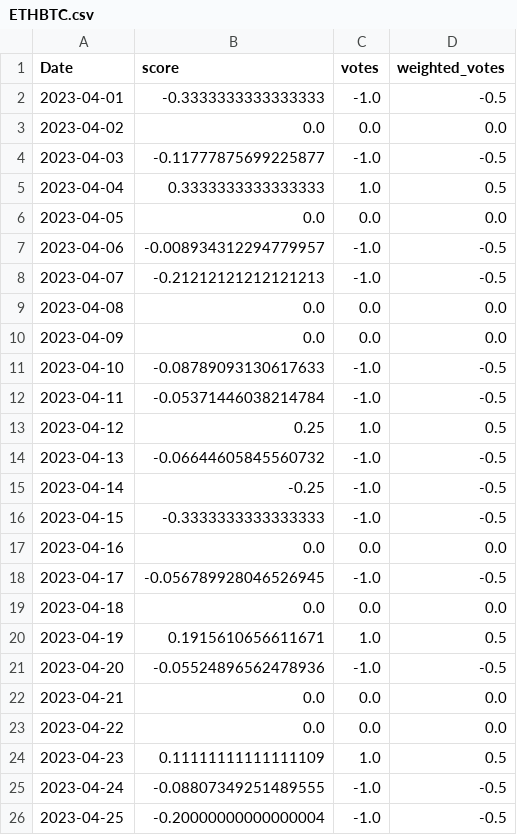
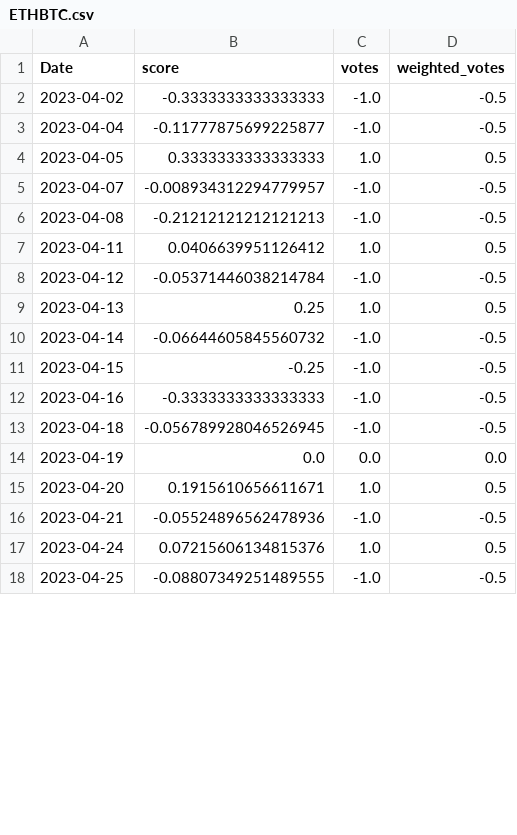
Before and after one commit to CRXIC/QuantConnect, a CSV file: crypto/ETHBTC/ETHBTC.csv, drawn as a sheet; only a part is shown; the diff covers the shown part only.

```diff
--- a/crypto/ETHBTC/ETHBTC.csv
+++ b/crypto/ETHBTC/ETHBTC.csv
@@ -1,26 +1,18 @@
 Date,score,votes,weighted_votes
-2023-04-01,-0.3333333333333333,-1.0,-0.5
-2023-04-02,0.0,0.0,0.0
-2023-04-03,-0.11777875699225877,-1.0,-0.5
-2023-04-04,0.3333333333333333,1.0,0.5
-2023-04-05,0.0,0.0,0.0
-2023-04-06,-0.008934312294779957,-1.0,-0.5
-2023-04-07,-0.21212121212121213,-1.0,-0.5
-2023-04-08,0.0,0.0,0.0
-2023-04-09,0.0,0.0,0.0
-2023-04-10,-0.08789093130617633,-1.0,-0.5
-2023-04-11,-0.05371446038214784,-1.0,-0.5
-2023-04-12,0.25,1.0,0.5
-2023-04-13,-0.06644605845560732,-1.0,-0.5
-2023-04-14,-0.25,-1.0,-0.5
-2023-04-15,-0.3333333333333333,-1.0,-0.5
-2023-04-16,0.0,0.0,0.0
-2023-04-17,-0.056789928046526945,-1.0,-0.5
-2023-04-18,0.0,0.0,0.0
-2023-04-19,0.1915610656611671,1.0,0.5
-2023-04-20,-0.05524896562478936,-1.0,-0.5
-2023-04-21,0.0,0.0,0.0
-2023-04-22,0.0,0.0,0.0
-2023-04-23,0.11111111111111109,1.0,0.5
-2023-04-24,-0.08807349251489555,-1.0,-0.5
-2023-04-25,-0.20000000000000004,-1.0,-0.5
+2023-04-02,-0.3333333333333333,-1.0,-0.5
+2023-04-04,-0.11777875699225877,-1.0,-0.5
+2023-04-05,0.3333333333333333,1.0,0.5
+2023-04-07,-0.008934312294779957,-1.0,-0.5
+2023-04-08,-0.21212121212121213,-1.0,-0.5
+2023-04-11,0.0406639951126412,1.0,0.5
+2023-04-12,-0.05371446038214784,-1.0,-0.5
+2023-04-13,0.25,1.0,0.5
+2023-04-14,-0.06644605845560732,-1.0,-0.5
+2023-04-15,-0.25,-1.0,-0.5
+2023-04-16,-0.3333333333333333,-1.0,-0.5
+2023-04-18,-0.056789928046526945,-1.0,-0.5
+2023-04-19,0.0,0.0,0.0
+2023-04-20,0.1915610656611671,1.0,0.5
+2023-04-21,-0.05524896562478936,-1.0,-0.5
+2023-04-24,0.07215606134815376,1.0,0.5
+2023-04-25,-0.08807349251489555,-1.0,-0.5
```
Also changed, not shown: 20 removed rows and 54 edited cells elsewhere in this file.
